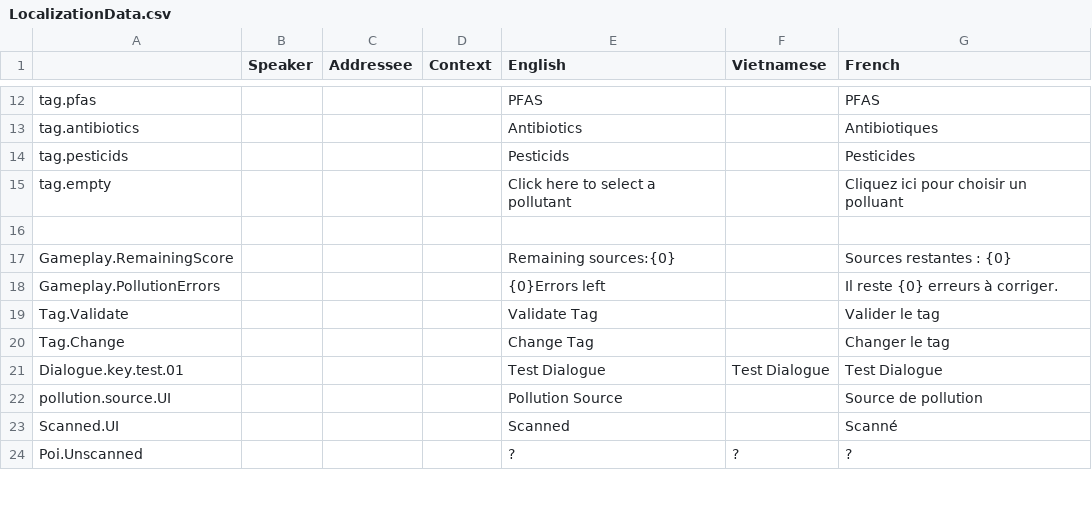
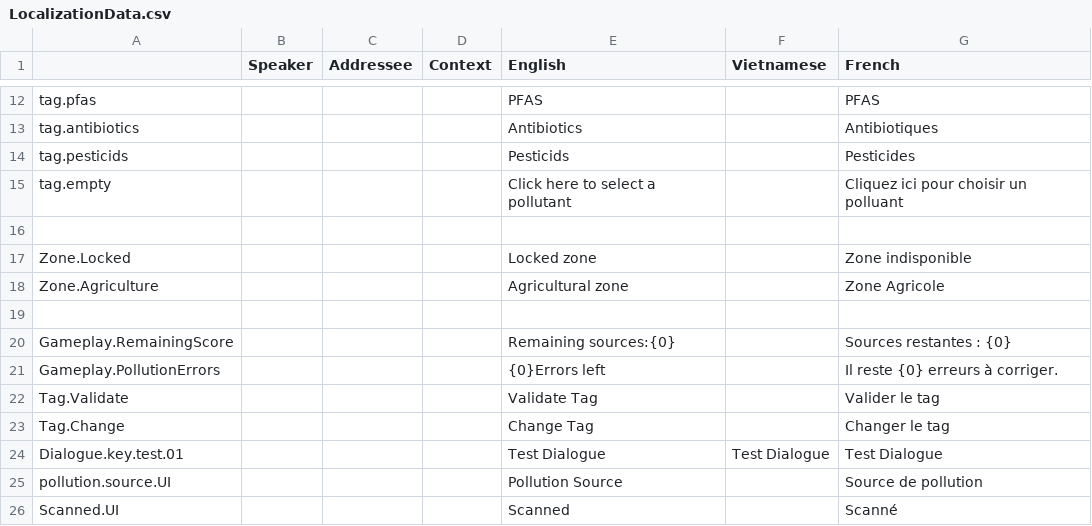
Before and after one commit to ACROSS-Lab/EVEIL.Plus, a CSV file: Assets/Resources/Localization/LocalizationData.csv, drawn as a sheet; only a part is shown, gaps mark what is left out; the shorter side is filled out with more unchanged rows; the diff names each change by its address in the sheet, - before the commit and + after, or states it on an @@ line.

Commit message:
Update Locked Zone System (wip)

```diff
--- a/Assets/Resources/Localization/LocalizationData.csv
+++ b/Assets/Resources/Localization/LocalizationData.csv
+row 17: Zone.Locked |  |  |  | Locked zone |  | Zone indisponible
+row 18: Zone.Agriculture |  |  |  | Agricultural zone |  | Zone Agricole
+row 19: (empty)
```
Also changed, not shown: 16 other files.
